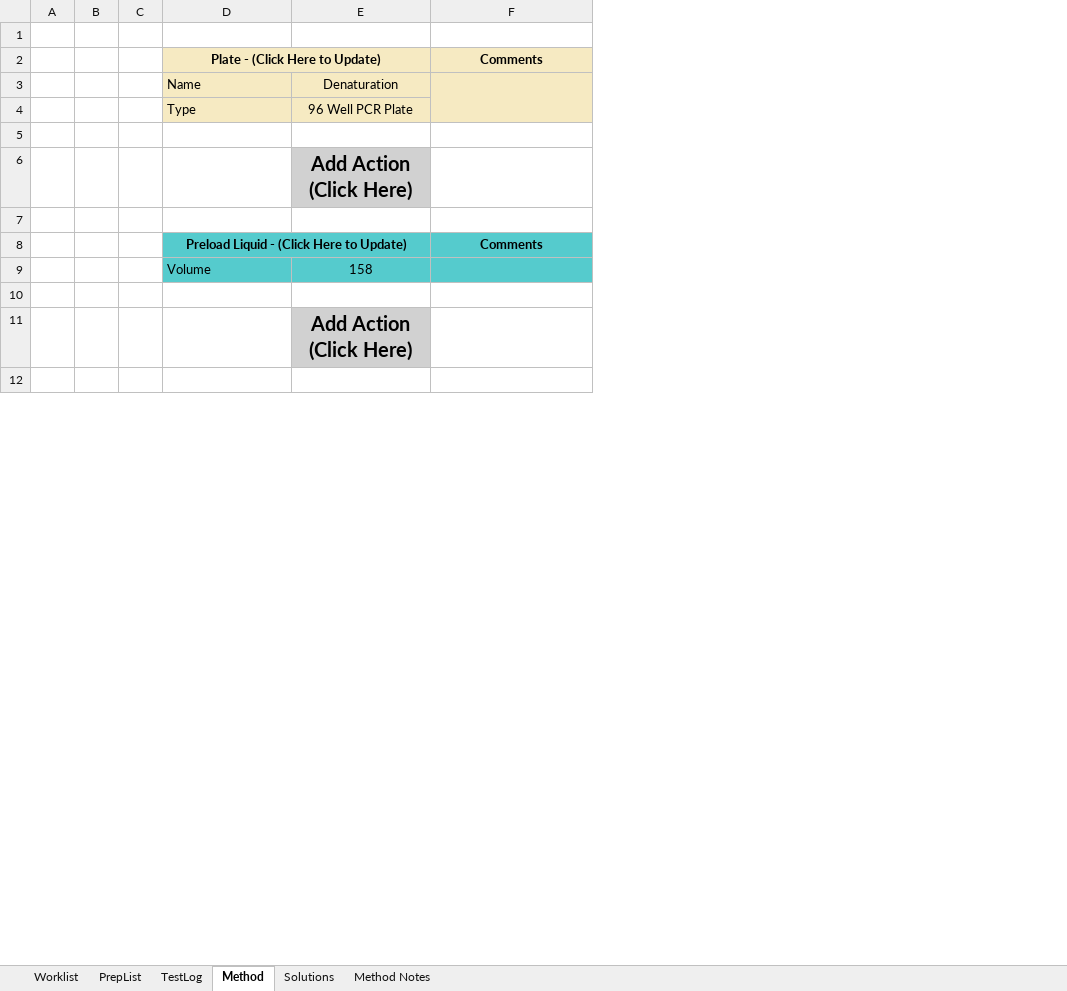
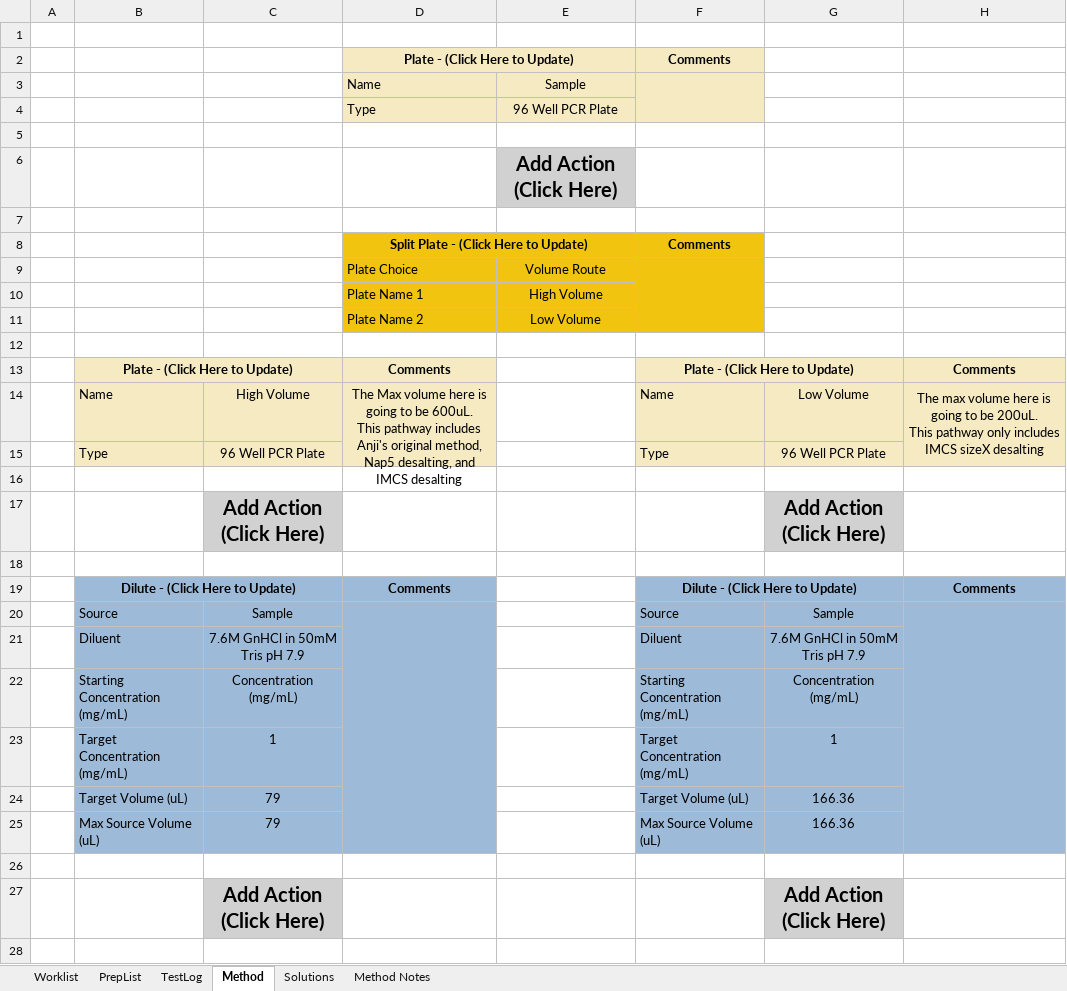
Before and after one commit to Pfizer-BradleyBare/PytomatedLiquidHandling, an Excel workbook: Method Maker.xlsm, sheet Method, drawn as a sheet; only a part is shown; values as stored, in another font and other column widths than the file's, no borders; removed rows and columns are numbered as before the commit, all else as after; ↵ is a line break in a cell; the diff covers the shown part only; the diff names each change by its address in the sheet, - before the commit and + after, or states it on an @@ line.

Commit message:
Added new UV block. Update desalting stuff

```diff
--- a/Method Maker.xlsm (sheet Method)
+++ b/Method Maker.xlsm (sheet Method)
-column B, empty
-column C, empty
+column B, row 13: Plate - (Click Here to Update); rows 15-19: Type |  |  |  | Dilute - (Click Here to Update)
+column C, rows 15-17: 96 Well PCR Plate |  | Add Action (Click Here); row 27: Add Action (Click Here)
+column D, row 13: Comments; row 19: Comments
+column E, empty
+row 1: (empty)
+row 2:  |  |  | Plate - (Click Here to Update) |  | Comments
+row 3:  |  |  | Name | Sample
+row 4:  |  |  | Type | 96 Well PCR Plate
+row 5: (empty)
+row 6:  |  |  |  | Add Action (Click Here)
+row 7: (empty)
+row 8:  |  |  | Split Plate - (Click Here to Update) |  | Comments
+row 9:  |  |  | Plate Choice | Volume Route
+row 10:  |  |  | Plate Name 1 | High Volume
+row 11:  |  |  | Plate Name 2 | Low Volume
-row 3:  |  |  | Name | Denaturation
+row 14:  | Name | High Volume | The Max volume here is going to be 600uL. ↵ This pathway includes Anji's original method, ↵ Nap5 desalting, and IMCS desalting |  | Name | Low Volume | The max volume here is going to be 200uL. ↵ This pathway only includes IMCS sizeX desalting
-F19: Preload Liquid - (Click Here to Update)
+F19: Dilute - (Click Here to Update)
-F19:H19 fill: #55CBCD
+F19:H19 fill: #9DBBD8
-row 9:  |  |  | Volume | 158
+row 20:  | Source | Sample |  |  | Source | Sample
+row 21:  | Diluent | 7.6M GnHCl in 50mM Tris pH 7.9 |  |  | Diluent | 7.6M GnHCl in 50mM Tris pH 7.9
+row 22:  | Starting Concentration (mg/mL) | Concentration (mg/mL) |  |  | Starting Concentration (mg/mL) | Concentration (mg/mL)
+row 23:  | Target Concentration (mg/mL) | 1 |  |  | Target Concentration (mg/mL) | 1
+row 24:  | Target Volume (uL) | 79 |  |  | Target Volume (uL) | 166.36
+row 25:  | Max Source Volume (uL) | 79 |  |  | Max Source Volume (uL) | 166.36
```
Also changed, not shown: 40 added rows, 7 removed rows, 2 moved rows, 24 edited cells, cell formats and merged cells elsewhere in this sheet, sheet TestLog, sheet Solutions, sheet PrepList, sheet Worklist, formulas that keep their value, charts or pictures, 4 other files.
